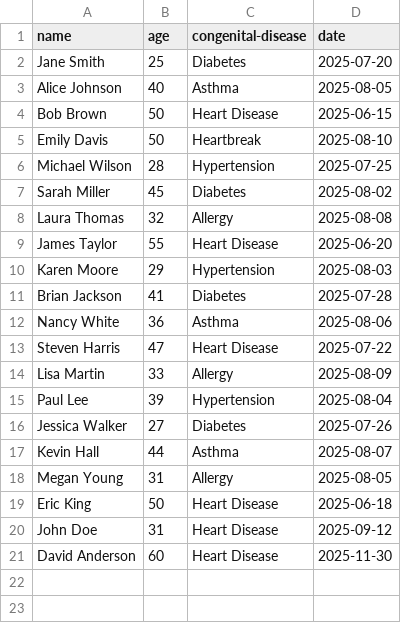
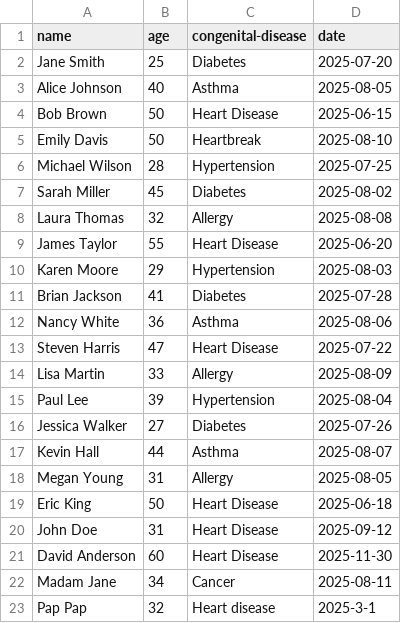
Before and after one commit to Whitemehat/Project-Profun, a CSV file: data.csv, drawn as a sheet.

```diff
--- a/data.csv
+++ b/data.csv
@@ -21 +21,3 @@ John Doe,31,Heart Disease,2025-09-12
 David Anderson,60,Heart Disease,2025-11-30
+Madam Jane,34,Cancer,2025-08-11
+Pap Pap,32,Heart disease,2025-3-1
```
Also changed, not shown: 4 other files.
